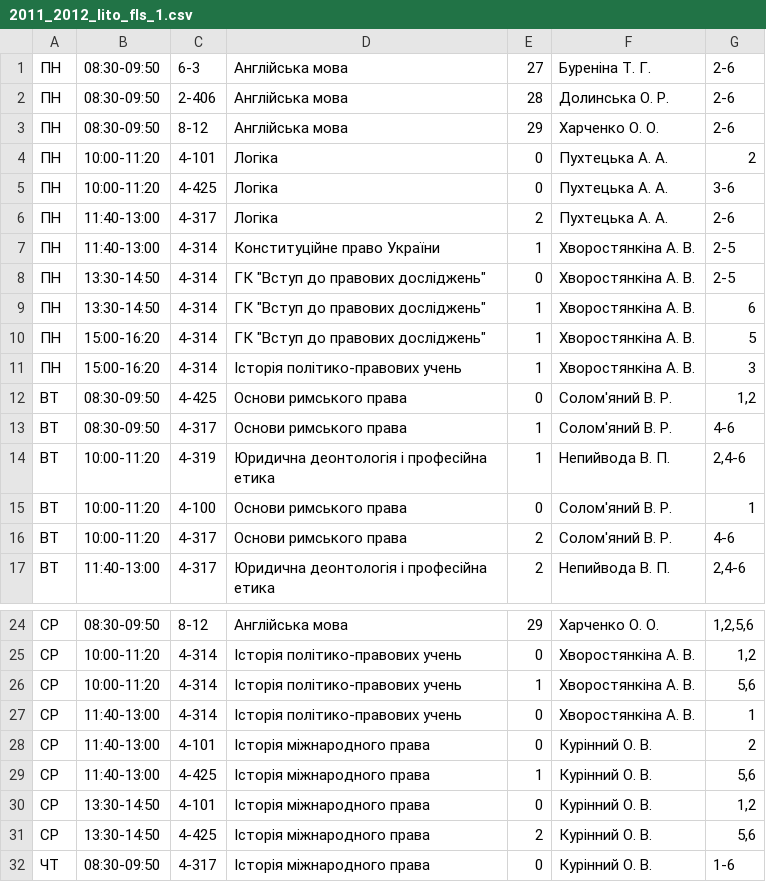
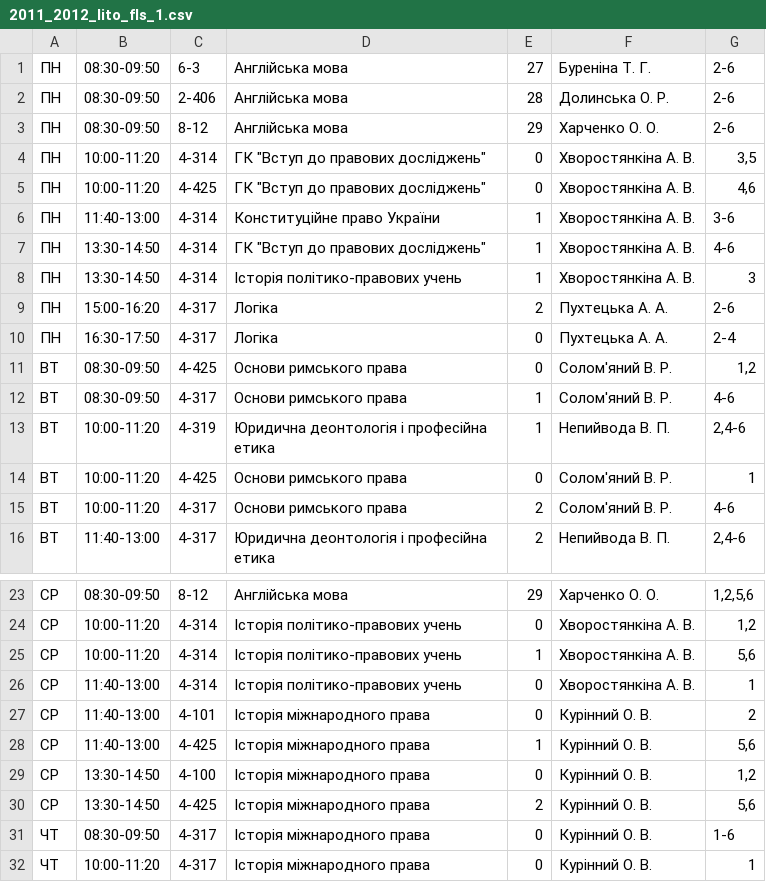
Before and after one commit to troyand/timetable_jan, a CSV file: timetable_jan/unified_docs/2011_2012_lito_fls_1.csv, drawn as a sheet; only a part is shown, gaps mark what is left out; the shorter side is filled out with more unchanged rows; the diff covers the shown part only.

```diff
--- a/timetable_jan/unified_docs/2011_2012_lito_fls_1.csv
+++ b/timetable_jan/unified_docs/2011_2012_lito_fls_1.csv
@@ -3,10 +3,9 @@
 "ПН","08:30-09:50","8-12","Англійська мова","29","Харченко О. О. ","2-6"
-"ПН","10:00-11:20","4-101","Логіка","0","Пухтецька А. А. ","2"
-"ПН","10:00-11:20","4-425","Логіка","0","Пухтецька А. А. ","3-6"
-"ПН","11:40-13:00","4-317","Логіка","2","Пухтецька А. А. ","2-6"
-"ПН","11:40-13:00","4-314","Конституційне право України","1","Хворостянкіна А. В. ","2-5"
-"ПН","13:30-14:50","4-314","ГК ""Вступ до правових досліджень""","0","Хворостянкіна А. В. ","2-5"
-"ПН","13:30-14:50","4-314","ГК ""Вступ до правових досліджень""","1","Хворостянкіна А. В. ","6"
-"ПН","15:00-16:20","4-314","ГК ""Вступ до правових досліджень""","1","Хворостянкіна А. В. ","5"
-"ПН","15:00-16:20","4-314","Історія політико-правових учень","1","Хворостянкіна А. В. ","3"
+"ПН","10:00-11:20","4-314","ГК ""Вступ до правових досліджень""","0","Хворостянкіна А. В. ","3,5"
+"ПН","10:00-11:20","4-425","ГК ""Вступ до правових досліджень""","0","Хворостянкіна А. В. ","4,6"
+"ПН","11:40-13:00","4-314","Конституційне право України","1","Хворостянкіна А. В. ","3-6"
+"ПН","13:30-14:50","4-314","ГК ""Вступ до правових досліджень""","1","Хворостянкіна А. В. ","4-6"
+"ПН","13:30-14:50","4-314","Історія політико-правових учень","1","Хворостянкіна А. В. ","3"
+"ПН","15:00-16:20","4-317","Логіка","2","Пухтецька А. А. ","2-6"
+"ПН","16:30-17:50","4-317","Логіка","0","Пухтецька А. А. ","2-4"
 "ВТ","08:30-09:50","4-425","Основи римського права","0","Солом'яний В. Р. ","1,2"
@@ -14,3 +13,3 @@
 "ВТ","10:00-11:20","4-319","Юридична деонтологія і професійна етика","1","Непийвода В. П. ","2,4-6"
-"ВТ","10:00-11:20","4-100","Основи римського права","0","Солом'яний В. Р. ","1"
+"ВТ","10:00-11:20","4-425","Основи римського права","0","Солом'яний В. Р. ","1"
 "ВТ","10:00-11:20","4-317","Основи римського права","2","Солом'яний В. Р. ","4-6"
@@ -29,3 +28,3 @@
 "СР","11:40-13:00","4-425","Історія міжнародного права","1","Курінний О. В. ","5,6"
-"СР","13:30-14:50","4-101","Історія міжнародного права","0","Курінний О. В. ","1,2"
+"СР","13:30-14:50","4-100","Історія міжнародного права","0","Курінний О. В. ","1,2"
 "СР","13:30-14:50","4-425","Історія міжнародного права","2","Курінний О. В. ","5,6"
```
Also changed, not shown: 3 added rows, 1 removed row and 16 edited cells elsewhere in this file, timetable_jan/raw_docs/2011_2012_lito_fls_1.csv.
